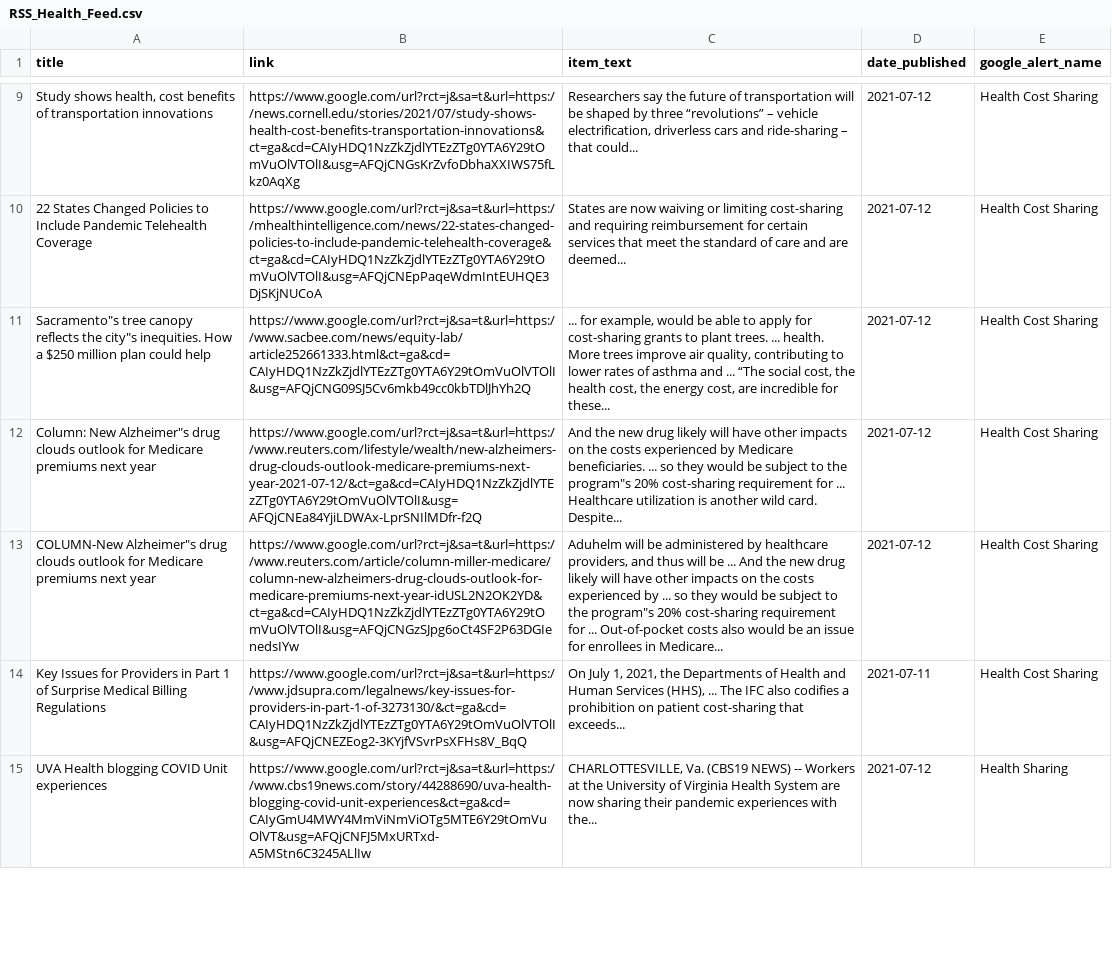
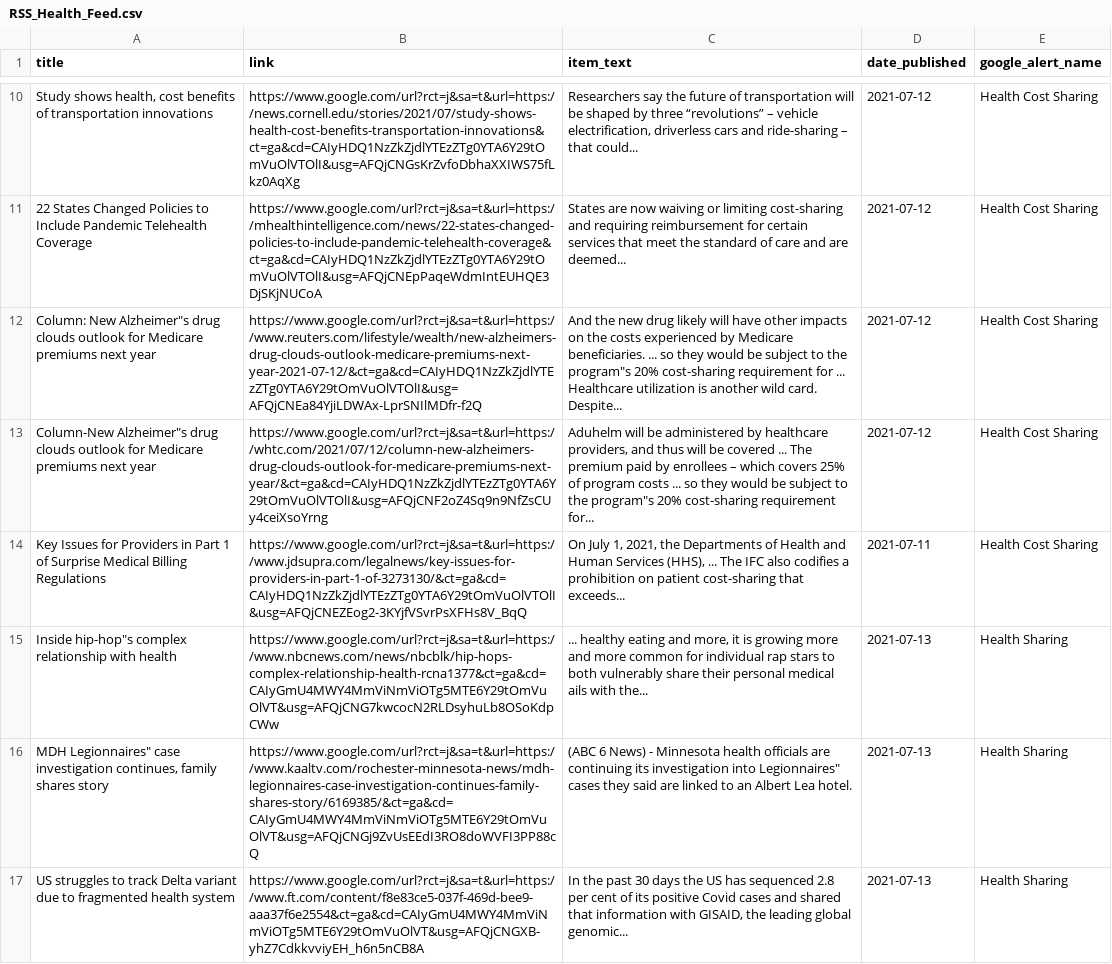
Before and after one commit to jbarton311/bb_consulting_public, a CSV file: congressional_analysis/data/RSS_Health_Feed.csv, drawn as a sheet; only a part is shown, gaps mark what is left out; the shorter side is filled out with more unchanged rows; removed rows and columns are numbered as before the commit, all else as after; the diff covers the shown part only; the diff names each change by its address in the sheet, - before the commit and + after, or states it on an @@ line.

```diff
--- a/congressional_analysis/data/RSS_Health_Feed.csv
+++ b/congressional_analysis/data/RSS_Health_Feed.csv
-row 11: Sacramento"s tree canopy reflects the city"s inequities. How a $250 million plan could help | https://www.google.com/url?rct=j&sa=t&url=https://www.sacbee.com/news/equity-lab/article252661333.html&ct=ga&cd=CAIyHDQ1NzZkZjdlYTEzZTg0YTA6Y29tOmVuOlVTOlI&usg=AFQjCNG09SJ5Cv6mkb49cc0kbTDlJhYh2Q | ... for example, would be able to apply for cost-sharing grants to plant trees. ... health. More trees improve air quality, contributing to lower rates of asthma and ... “The social cost, the health cost, the energy cost, are incredible for these... | 2021-07-12 | Health Cost Sharing
-A13 (title): COLUMN-New Alzheimer"s drug…
+A13 (title): Column-New Alzheimer"s drug…
-B13 (link): https://www.google.com/url?rct=j&sa=t&url=https://www.reuters.com/article/column-miller-medicare/column-new-alzheimers-drug-clouds-outlook-for-medicare-premiums-next-year-idUSL2N2OK2YD&ct=ga&cd=CAIyHDQ1NzZkZjdlYTEzZTg0YTA6Y29tOmVuOlVTOlI&usg=AFQjCNGzSJpg6oCt4SF2P63DGIenedsIYw
+B13 (link): https://www.google.com/url?rct=j&sa=t&url=https://whtc.com/2021/07/12/column-new-alzheimers-drug-clouds-outlook-for-medicare-premiums-next-year/&ct=ga&cd=CAIyHDQ1NzZkZjdlYTEzZTg0YTA6Y29tOmVuOlVTOlI&usg=AFQjCNF2oZ4Sq9n9NfZsCUy4ceiXsoYrng
-C13 (item_text): …will be ... And the new drug likely will have other impacts on the costs experienced by ... so they would be subject to the program"s 20% cost-sharing requirement for ... Out-of-pocket costs also would be an issue for enrollees in Medicare...
+C13 (item_text): …will be covered ... The premium paid by enrollees – which covers 25% of program costs ... so they would be subject to the program"s 20% cost-sharing requirement for...
+row 15: Inside hip-hop"s complex relationship with health | https://www.google.com/url?rct=j&sa=t&url=https://www.nbcnews.com/news/nbcblk/hip-hops-complex-relationship-health-rcna1377&ct=ga&cd=CAIyGmU4MWY4MmViNmViOTg5MTE6Y29tOmVuOlVT&usg=AFQjCNG7kwcocN2RLDsyhuLb8OSoKdpCWw | ... healthy eating and more, it is growing more and more common for individual rap stars to both vulnerably share their personal medical ails with the... | 2021-07-13 | Health Sharing
+row 16: MDH Legionnaires" case investigation continues, family shares story | https://www.google.com/url?rct=j&sa=t&url=https://www.kaaltv.com/rochester-minnesota-news/mdh-legionnaires-case-investigation-continues-family-shares-story/6169385/&ct=ga&cd=CAIyGmU4MWY4MmViNmViOTg5MTE6Y29tOmVuOlVT&usg=AFQjCNGj9ZvUsEEdI3RO8doWVFI3PP88cQ | (ABC 6 News) - Minnesota health officials are continuing its investigation into Legionnaires" cases they said are linked to an Albert Lea hotel. | 2021-07-13 | Health Sharing
+row 17: US struggles to track Delta variant due to fragmented health system | https://www.google.com/url?rct=j&sa=t&url=https://www.ft.com/content/f8e83ce5-037f-469d-bee9-aaa37f6e2554&ct=ga&cd=CAIyGmU4MWY4MmViNmViOTg5MTE6Y29tOmVuOlVT&usg=AFQjCNGXB-yhZ7CdkkvviyEH_h6n5nCB8A | In the past 30 days the US has sequenced 2.8 per cent of its positive Covid cases and shared that information with GISAID, the leading global genomic... | 2021-07-13 | Health Sharing
```
Also changed, not shown: 9 added rows, 11 removed rows and 3 edited cells elsewhere in this file.
